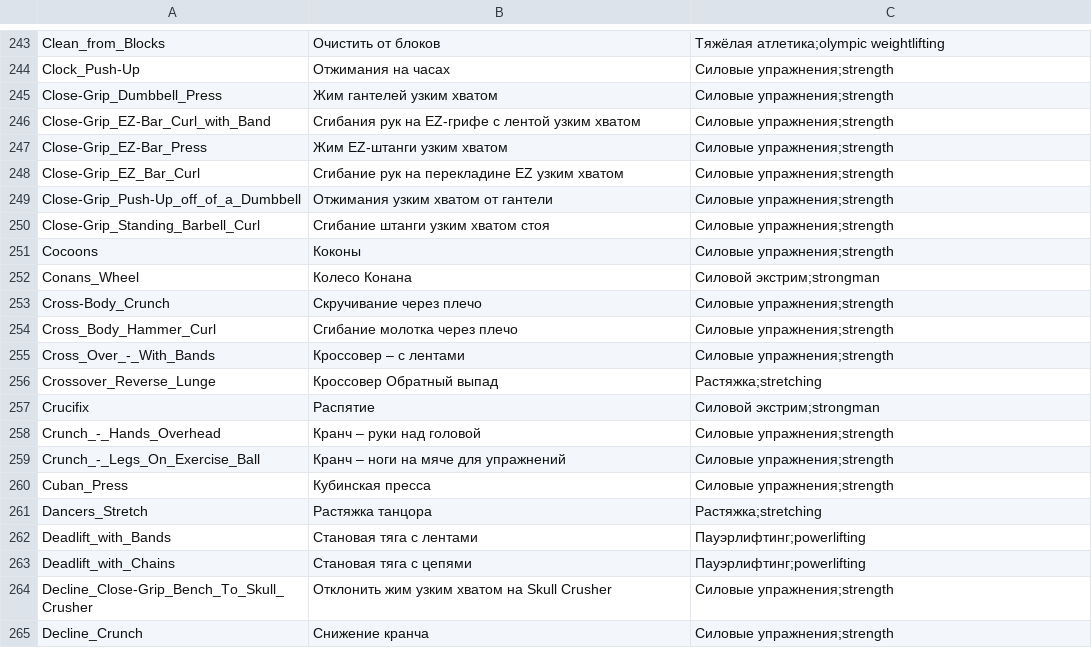
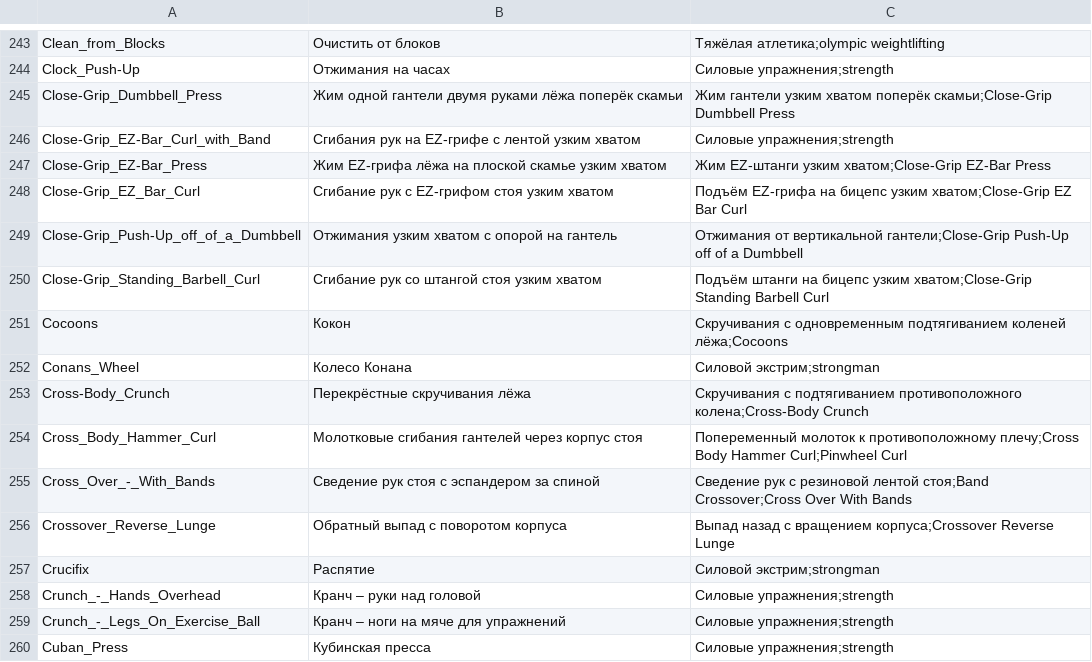
Before and after one commit to KeltorHD/Fitness-Tracker, a TSV file: Data/ExerciseLibrary/selection.tsv, drawn as a sheet; only a part is shown, gaps mark what is left out; the shorter side is filled out with more unchanged rows.

Commit message:
Уточнить упражнения узким хватом и сгруппировать сгибания

```diff
--- a/Data/ExerciseLibrary/selection.tsv
+++ b/Data/ExerciseLibrary/selection.tsv
@@ -244,14 +244,14 @@ Clean_from_Blocks	Очистить от блоков	Тяжёлая атлети
 Clock_Push-Up	Отжимания на часах	Силовые упражнения;strength
-Close-Grip_Dumbbell_Press	Жим гантелей узким хватом	Силовые упражнения;strength
+Close-Grip_Dumbbell_Press	Жим одной гантели двумя руками лёжа поперёк скамьи	Жим гантели узким хватом поперёк скамьи;Close-Grip Dumbbell Press
 Close-Grip_EZ-Bar_Curl_with_Band	Сгибания рук на EZ-грифе с лентой узким хватом	Силовые упражнения;strength
-Close-Grip_EZ-Bar_Press	Жим EZ-штанги узким хватом	Силовые упражнения;strength
-Close-Grip_EZ_Bar_Curl	Сгибание рук на перекладине EZ узким хватом	Силовые упражнения;strength
-Close-Grip_Push-Up_off_of_a_Dumbbell	Отжимания узким хватом от гантели	Силовые упражнения;strength
-Close-Grip_Standing_Barbell_Curl	Сгибание штанги узким хватом стоя	Силовые упражнения;strength
-Cocoons	Коконы	Силовые упражнения;strength
+Close-Grip_EZ-Bar_Press	Жим EZ-грифа лёжа на плоской скамье узким хватом	Жим EZ-штанги узким хватом;Close-Grip EZ-Bar Press
+Close-Grip_EZ_Bar_Curl	Сгибание рук с EZ-грифом стоя узким хватом	Подъём EZ-грифа на бицепс узким хватом;Close-Grip EZ Bar Curl
+Close-Grip_Push-Up_off_of_a_Dumbbell	Отжимания узким хватом с опорой на гантель	Отжимания от вертикальной гантели;Close-Grip Push-Up off of a Dumbbell
+Close-Grip_Standing_Barbell_Curl	Сгибание рук со штангой стоя узким хватом	Подъём штанги на бицепс узким хватом;Close-Grip Standing Barbell Curl
+Cocoons	Кокон	Скручивания с одновременным подтягиванием коленей лёжа;Cocoons
 Conans_Wheel	Колесо Конана	Силовой экстрим;strongman
-Cross-Body_Crunch	Скручивание через плечо	Силовые упражнения;strength
-Cross_Body_Hammer_Curl	Сгибание молотка через плечо	Силовые упражнения;strength
-Cross_Over_-_With_Bands	Кроссовер – с лентами	Силовые упражнения;strength
-Crossover_Reverse_Lunge	Кроссовер Обратный выпад	Растяжка;stretching
+Cross-Body_Crunch	Перекрёстные скручивания лёжа	Скручивания с подтягиванием противоположного колена;Cross-Body Crunch
+Cross_Body_Hammer_Curl	Молотковые сгибания гантелей через корпус стоя	Попеременный молоток к противоположному плечу;Cross Body Hammer Curl;Pinwheel Curl
+Cross_Over_-_With_Bands	Сведение рук стоя с эспандером за спиной	Сведение рук с резиновой лентой стоя;Band Crossover;Cross Over With Bands
+Crossover_Reverse_Lunge	Обратный выпад с поворотом корпуса	Выпад назад с вращением корпуса;Crossover Reverse Lunge
 Crucifix	Распятие	Силовой экстрим;strongman
```
Also changed, not shown: 7 other files.
